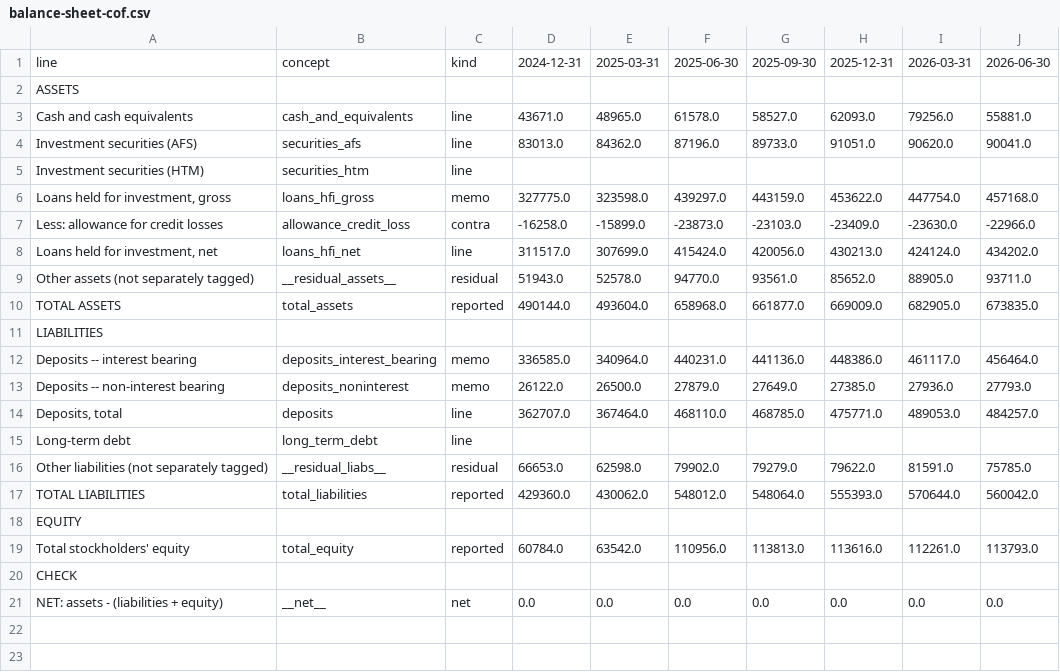
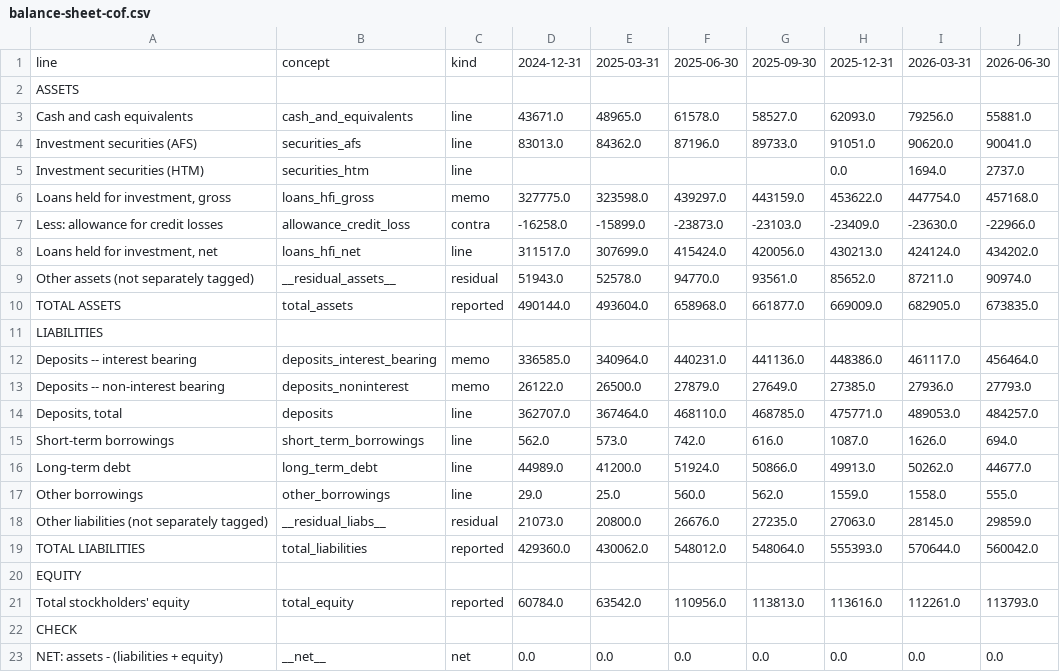
Before and after one commit to cj2467/backtesting-balance-sheet, a CSV file: balance-sheet-cof.csv, drawn as a sheet.

```diff
--- a/balance-sheet-cof.csv
+++ b/balance-sheet-cof.csv
@@ -4,3 +4,3 @@ ASSETS,,,,,,,,,
   Investment securities (AFS),securities_afs,line,83013.0,84362.0,87196.0,89733.0,91051.0,90620.0,90041.0
-  Investment securities (HTM),securities_htm,line,,,,,,,
+  Investment securities (HTM),securities_htm,line,,,,,0.0,1694.0,2737.0
 "  Loans held for investment, gross",loans_hfi_gross,memo,327775.0,323598.0,439297.0,443159.0,453622.0,447754.0,457168.0
@@ -8,3 +8,3 @@ ASSETS,,,,,,,,,
 "  Loans held for investment, net",loans_hfi_net,line,311517.0,307699.0,415424.0,420056.0,430213.0,424124.0,434202.0
-  Other assets (not separately tagged),__residual_assets__,residual,51943.0,52578.0,94770.0,93561.0,85652.0,88905.0,93711.0
+  Other assets (not separately tagged),__residual_assets__,residual,51943.0,52578.0,94770.0,93561.0,85652.0,87211.0,90974.0
 TOTAL ASSETS,total_assets,reported,490144.0,493604.0,658968.0,661877.0,669009.0,682905.0,673835.0
@@ -14,4 +14,6 @@ LIABILITIES,,,,,,,,,
 "  Deposits, total",deposits,line,362707.0,367464.0,468110.0,468785.0,475771.0,489053.0,484257.0
-  Long-term debt,long_term_debt,line,,,,,,,
-  Other liabilities (not separately tagged),__residual_liabs__,residual,66653.0,62598.0,79902.0,79279.0,79622.0,81591.0,75785.0
+  Short-term borrowings,short_term_borrowings,line,562.0,573.0,742.0,616.0,1087.0,1626.0,694.0
+  Long-term debt,long_term_debt,line,44989.0,41200.0,51924.0,50866.0,49913.0,50262.0,44677.0
+  Other borrowings,other_borrowings,line,29.0,25.0,560.0,562.0,1559.0,1558.0,555.0
+  Other liabilities (not separately tagged),__residual_liabs__,residual,21073.0,20800.0,26676.0,27235.0,27063.0,28145.0,29859.0
 TOTAL LIABILITIES,total_liabilities,reported,429360.0,430062.0,548012.0,548064.0,555393.0,570644.0,560042.0
```
Also changed, not shown: anchors.csv, 18 other files.
